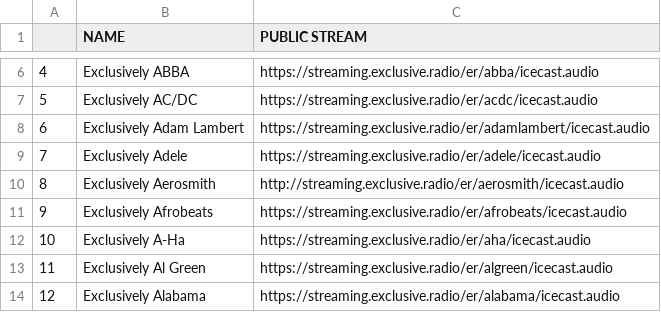
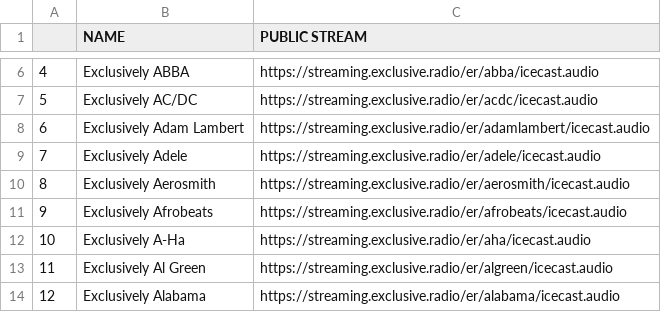
Before and after one commit to deebtb/radioshare, a CSV file: streams/exclusive-radio.csv, drawn as a sheet; only a part is shown, gaps mark what is left out.

Commit message:
Fix mixed content: change Aerosmith stream URL to HTTPS

```diff
--- a/streams/exclusive-radio.csv
+++ b/streams/exclusive-radio.csv
@@ -9,3 +9,3 @@
 7,Exclusively Adele,https://streaming.exclusive.radio/er/adele/icecast.audio,,,,
-8,Exclusively Aerosmith,http://streaming.exclusive.radio/er/aerosmith/icecast.audio,,,,
+8,Exclusively Aerosmith,https://streaming.exclusive.radio/er/aerosmith/icecast.audio,,,,
 9,Exclusively Afrobeats,https://streaming.exclusive.radio/er/afrobeats/icecast.audio,,,,
```
